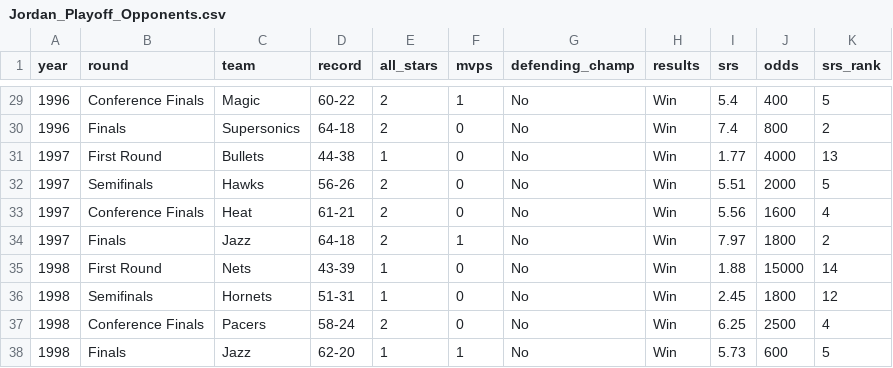
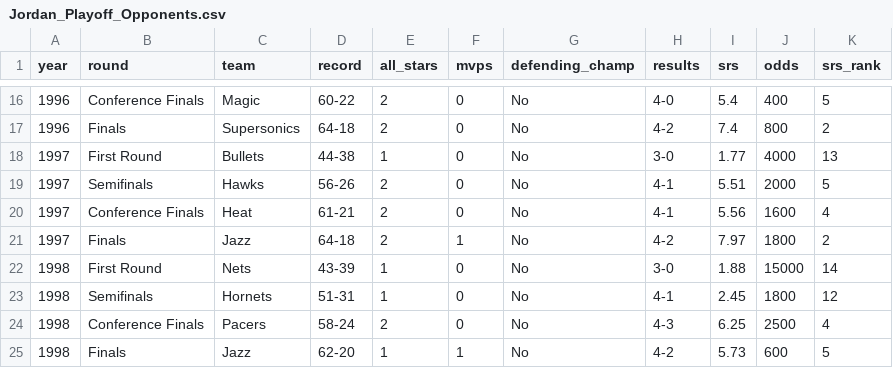
Before and after one commit to akhilkasturi/Lebron-vs-MJ, a CSV file: Jordan_Playoff_Opponents.csv, drawn as a sheet; only a part is shown, gaps mark what is left out; the diff covers the shown part only.

```diff
--- a/Jordan_Playoff_Opponents.csv
+++ b/Jordan_Playoff_Opponents.csv
@@ -29,10 +16,10 @@ year,round,team,record,all_stars,mvps,defending_champ,results,srs,odds,srs_rank,
-1996,Conference Finals,Magic,60-22,2,1,No,Win,5.4,400,5,,,,,,,,,
-1996,Finals,Supersonics,64-18,2,0,No,Win,7.4,800,2,,,,,,,,,
-1997,First Round,Bullets,44-38,1,0,No,Win,1.77,4000,13,,,,,,,,,
-1997,Semifinals,Hawks,56-26,2,0,No,Win,5.51,2000,5,,,,,,,,,
-1997,Conference Finals,Heat,61-21,2,0,No,Win,5.56,1600,4,,,,,,,,,
-1997,Finals,Jazz,64-18,2,1,No,Win,7.97,1800,2,,,,,,,,,
-1998,First Round,Nets,43-39,1,0,No,Win,1.88,15000,14,,,,,,,,,
-1998,Semifinals,Hornets,51-31,1,0,No,Win,2.45,1800,12,,,,,,,,,
-1998,Conference Finals,Pacers,58-24,2,0,No,Win,6.25,2500,4,,,,,,,,,
-1998,Finals,Jazz,62-20,1,1,No,Win,5.73,600,5,,,,,,,,,
+1996,Conference Finals,Magic,60-22,2,0,No,4-0,5.4,400,5
+1996,Finals,Supersonics,64-18,2,0,No,4-2,7.4,800,2
+1997,First Round,Bullets,44-38,1,0,No,3-0,1.77,4000,13
+1997,Semifinals,Hawks,56-26,2,0,No,4-1,5.51,2000,5
+1997,Conference Finals,Heat,61-21,2,0,No,4-1,5.56,1600,4
+1997,Finals,Jazz,64-18,2,1,No,4-2,7.97,1800,2
+1998,First Round,Nets,43-39,1,0,No,3-0,1.88,15000,14
+1998,Semifinals,Hornets,51-31,1,0,No,4-1,2.45,1800,12
+1998,Conference Finals,Pacers,58-24,2,0,No,4-3,6.25,2500,4
+1998,Finals,Jazz,62-20,1,1,No,4-2,5.73,600,5
```
Also changed, not shown: 13 removed rows and 17 edited cells elsewhere in this file, 2 other files.
